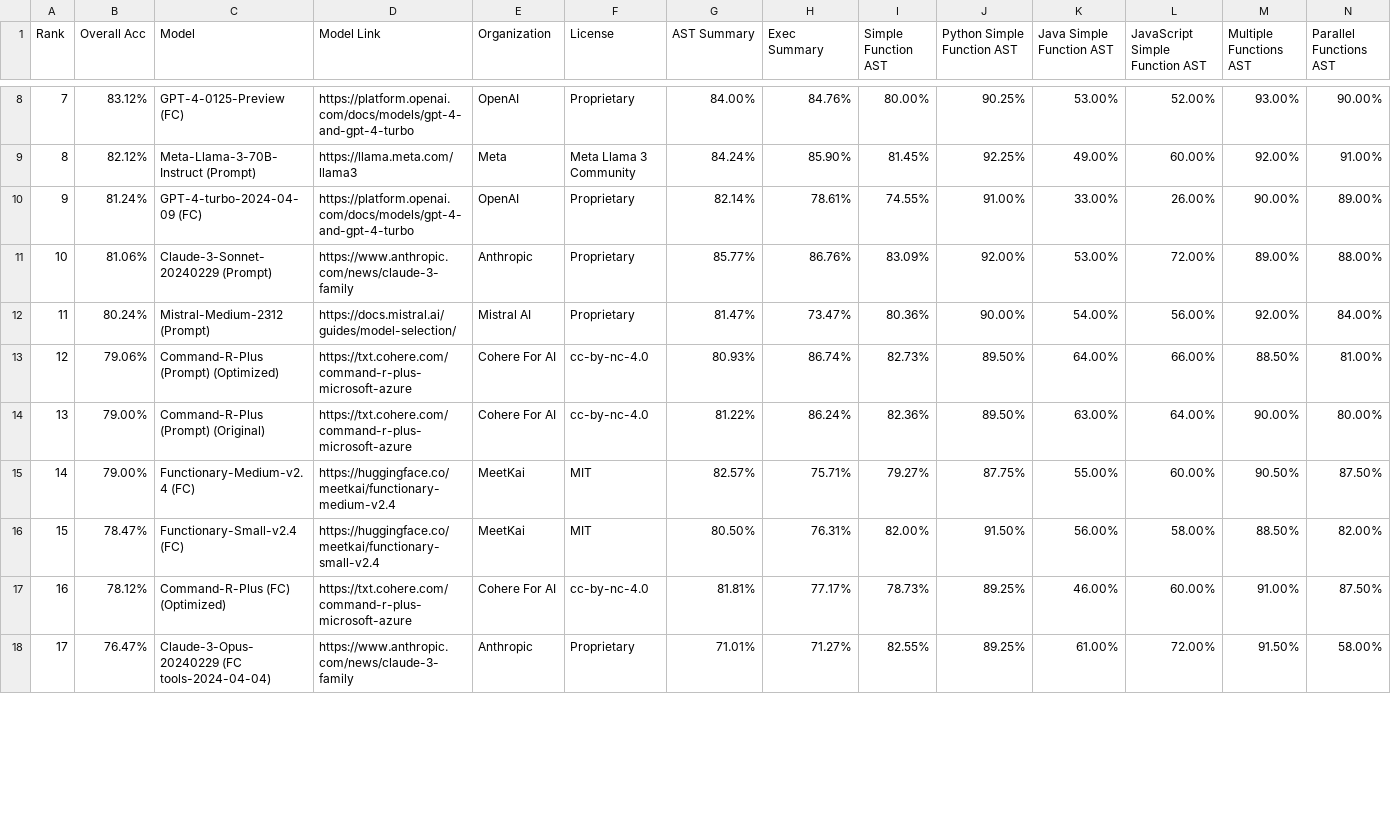
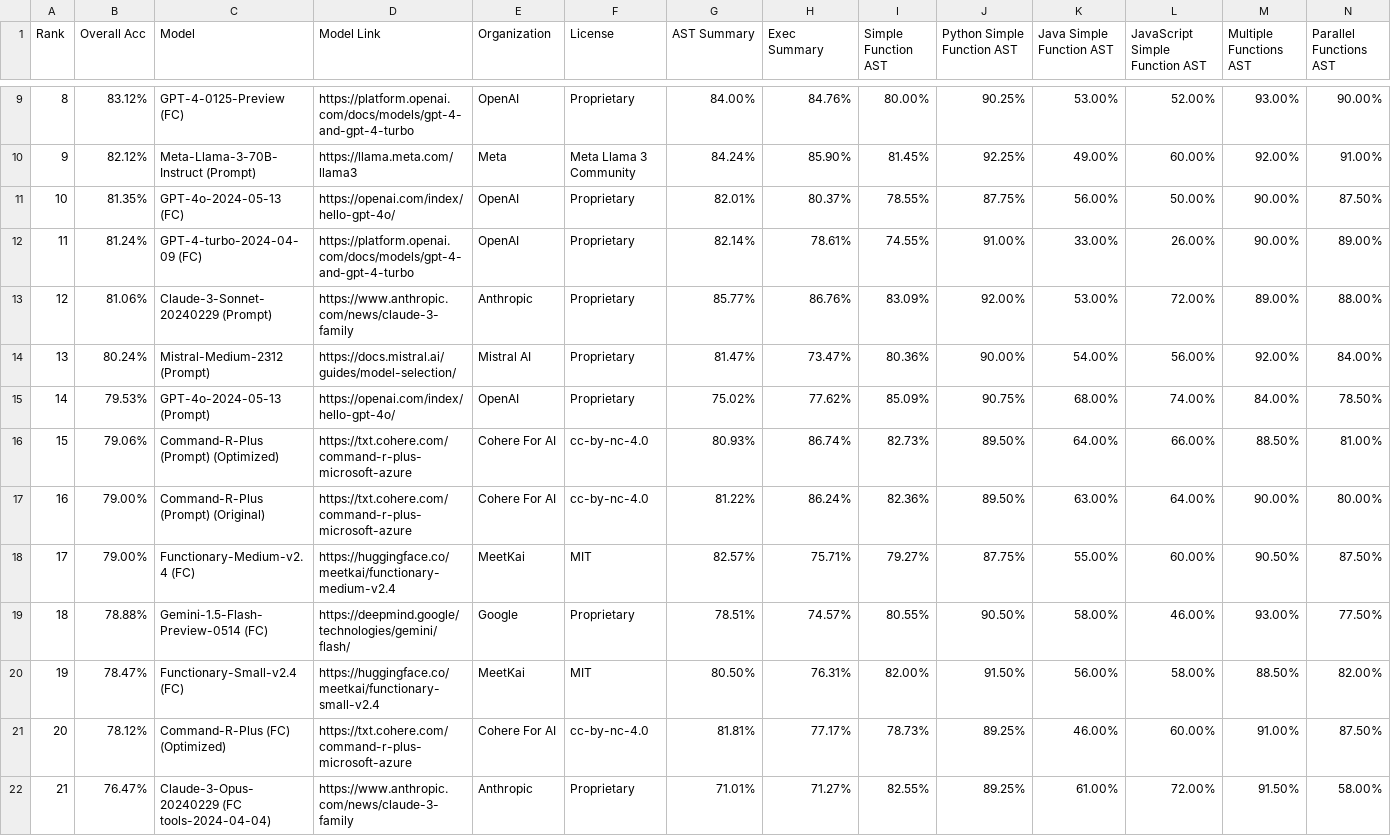
Before and after one commit to ShishirPatil/gorilla, a CSV file: data.csv, drawn as a sheet; only a part is shown, gaps mark what is left out; rows hold the shown columns only; the diff covers the shown part only; the diff names each change by its address in the sheet, - before the commit and + after, or states it on an @@ line.

Commit message:
Leaderboard Update, in sync with BFCL May 14th Release (GPT-4o and Gemini) (#428)
As mentioned in #426, this PR addes 4 new models to the leaderboard. The
model costs are also updated accordingly.

This PR **DOES** change the leaderboard ranking.

This PR **DOES NOT** change the leaderboard score other than the added
models.

```diff
--- a/data.csv
+++ b/data.csv
@@ column A (Rank) renumbered from row 5 down @@
+row 11: 10 | 81.35% | GPT-4o-2024-05-13 (FC) | https://openai.com/index/hello-gpt-4o/ | OpenAI | Proprietary | 82.01% | 80.37% | 78.55% | 87.75% | 56.00% | 50.00% | 90.00% | 87.50%
+row 15: 14 | 79.53% | GPT-4o-2024-05-13 (Prompt) | https://openai.com/index/hello-gpt-4o/ | OpenAI | Proprietary | 75.02% | 77.62% | 85.09% | 90.75% | 68.00% | 74.00% | 84.00% | 78.50%
+row 19: 18 | 78.88% | Gemini-1.5-Flash-Preview-0514 (FC) | https://deepmind.google/technologies/gemini/flash/ | Google | Proprietary | 78.51% | 74.57% | 80.55% | 90.50% | 58.00% | 46.00% | 93.00% | 77.50%
```
Also changed, not shown: 1 added row and 8 edited cells elsewhere in this file, 3 other files.
